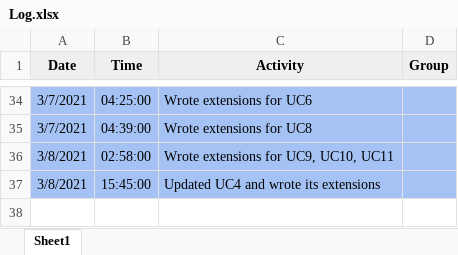
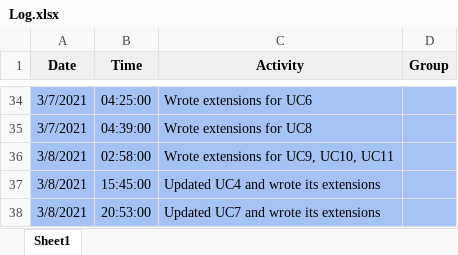
Before and after one commit to ElforL/Graduation-Project, an Excel workbook: Log.xlsx, sheet Sheet1, drawn as a sheet; only a part is shown, gaps mark what is left out; values as stored, in another font and other column widths than the file's, no borders; the diff names each change by its address in the sheet, - before the commit and + after, or states it on an @@ line.

Commit message:
📝 Updated UC7 and wrote its extensions

```diff
--- a/Log.xlsx (sheet Sheet1)
+++ b/Log.xlsx (sheet Sheet1)
+row 38: 3/8/2021 | 20:53:00 | Updated UC7 and wrote its extensions
```
Also changed, not shown: 1 other file.
